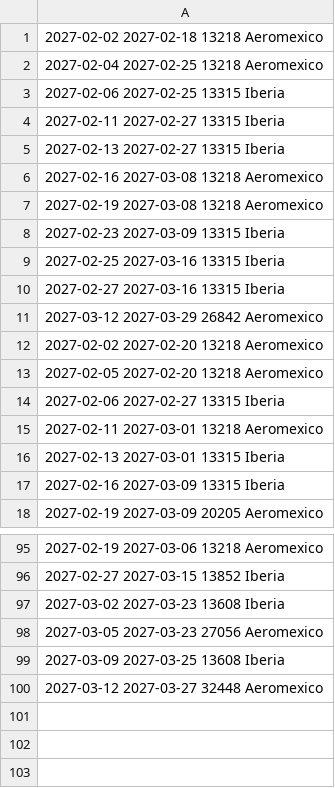
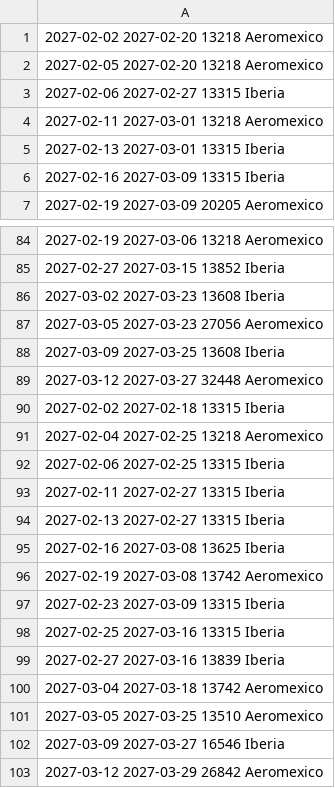
Before and after one commit to franciscojma97/vuelo-alerta, a TSV file: estado/madrid.tsv, drawn as a sheet; only a part is shown, gaps mark what is left out.

```diff
--- a/estado/madrid.tsv
+++ b/estado/madrid.tsv
@@ -1,12 +1 @@
-2027-02-02 2027-02-18 13218 Aeromexico
-2027-02-04 2027-02-25 13218 Aeromexico
-2027-02-06 2027-02-25 13315 Iberia
-2027-02-11 2027-02-27 13315 Iberia
-2027-02-13 2027-02-27 13315 Iberia
-2027-02-16 2027-03-08 13218 Aeromexico
-2027-02-19 2027-03-08 13218 Aeromexico
-2027-02-23 2027-03-09 13315 Iberia
-2027-02-25 2027-03-16 13315 Iberia
-2027-02-27 2027-03-16 13315 Iberia
-2027-03-12 2027-03-29 26842 Aeromexico
 2027-02-02 2027-02-20 13218 Aeromexico
@@ -100 +89,15 @@
 2027-03-12 2027-03-27 32448 Aeromexico
+2027-02-02 2027-02-18 13315 Iberia
+2027-02-04 2027-02-25 13218 Aeromexico
+2027-02-06 2027-02-25 13315 Iberia
+2027-02-11 2027-02-27 13315 Iberia
+2027-02-13 2027-02-27 13315 Iberia
+2027-02-16 2027-03-08 13625 Iberia
+2027-02-19 2027-03-08 13742 Aeromexico
+2027-02-23 2027-03-09 13315 Iberia
+2027-02-25 2027-03-16 13315 Iberia
+2027-02-27 2027-03-16 13839 Iberia
+2027-03-04 2027-03-18 13742 Aeromexico
+2027-03-05 2027-03-25 13510 Aeromexico
+2027-03-09 2027-03-27 16546 Iberia
+2027-03-12 2027-03-29 26842 Aeromexico
```
Also changed, not shown: 2 other files.
